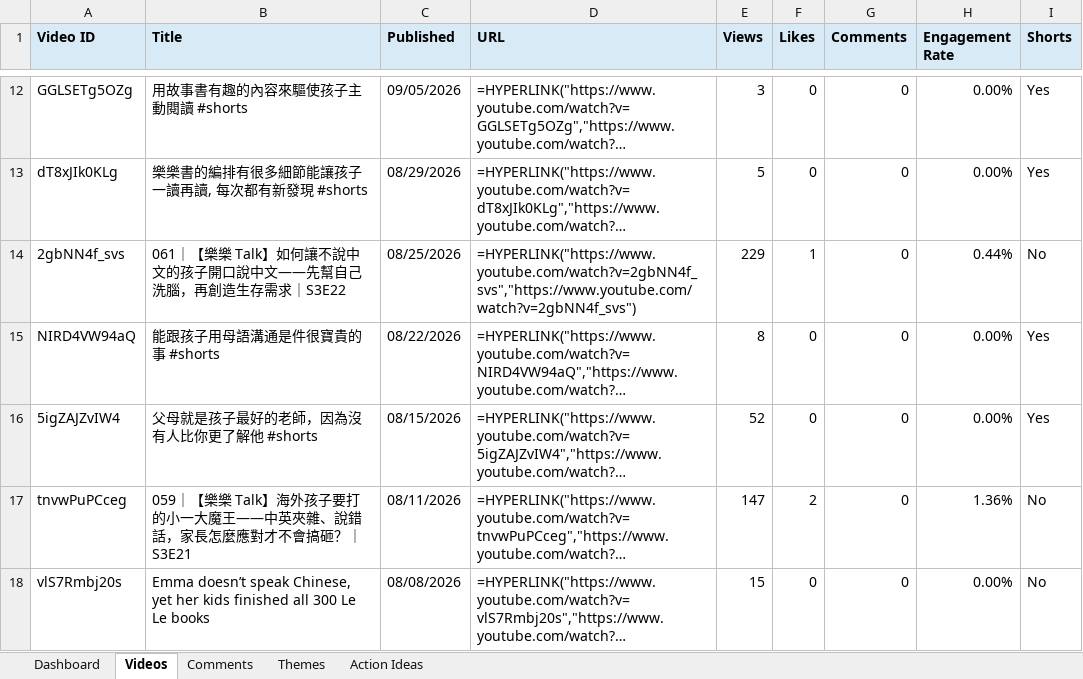
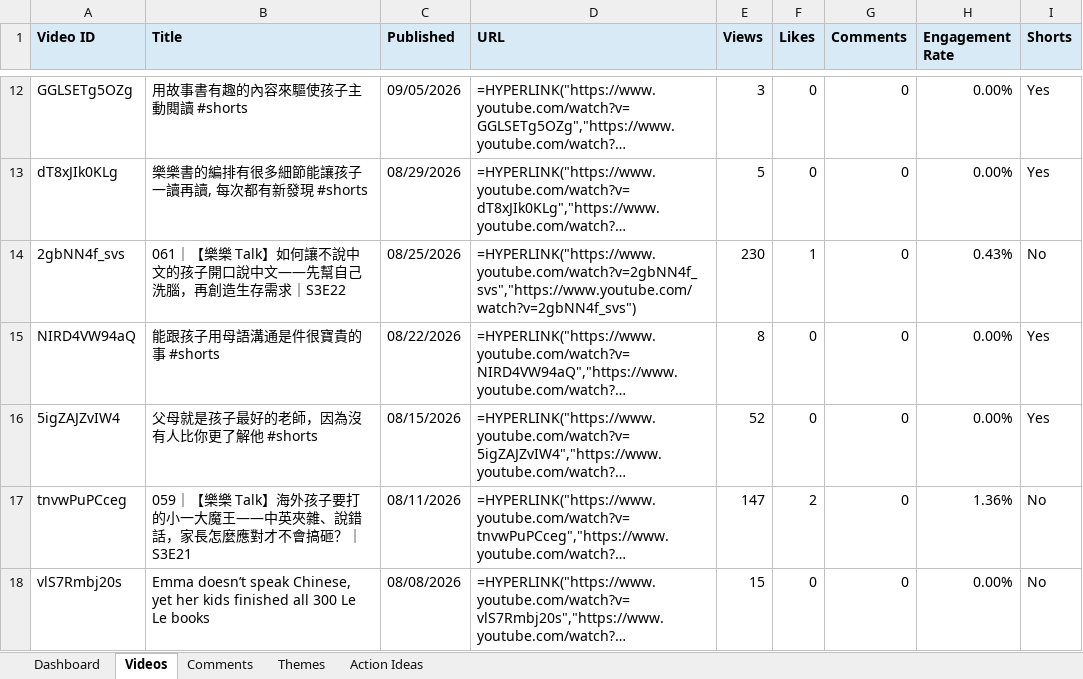
Before and after one commit to lelereaders/lele-youtube-dashboard, an Excel workbook: youtube_reports/YouTube_Comment_Insights_latest.xlsx, sheet Videos, drawn as a sheet; only a part is shown, gaps mark what is left out; long unchanged cells end in …; values as stored, in another font and other column widths than the file's, no borders; formulas without a stored value are shown as written; the diff covers the shown part only; the diff names each change by its address in the sheet, - before the commit and + after, or states it on an @@ line.

```diff
--- a/youtube_reports/YouTube_Comment_Insights_latest.xlsx (sheet Videos)
+++ b/youtube_reports/YouTube_Comment_Insights_latest.xlsx (sheet Videos)
-E14 (Views): 229
+E14 (Views): 230
-H14 (Engagement Rate): 0.44%
+H14 (Engagement Rate): 0.43%
```
Also changed, not shown: 17 edited cells elsewhere in this sheet, sheet Dashboard, 1 other file.
